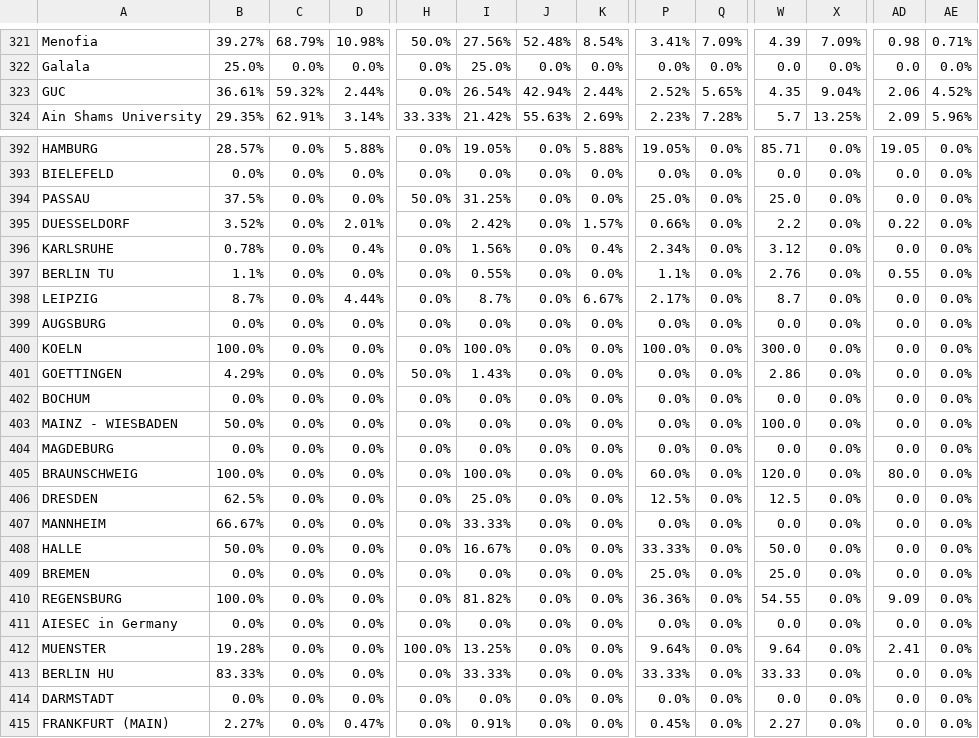
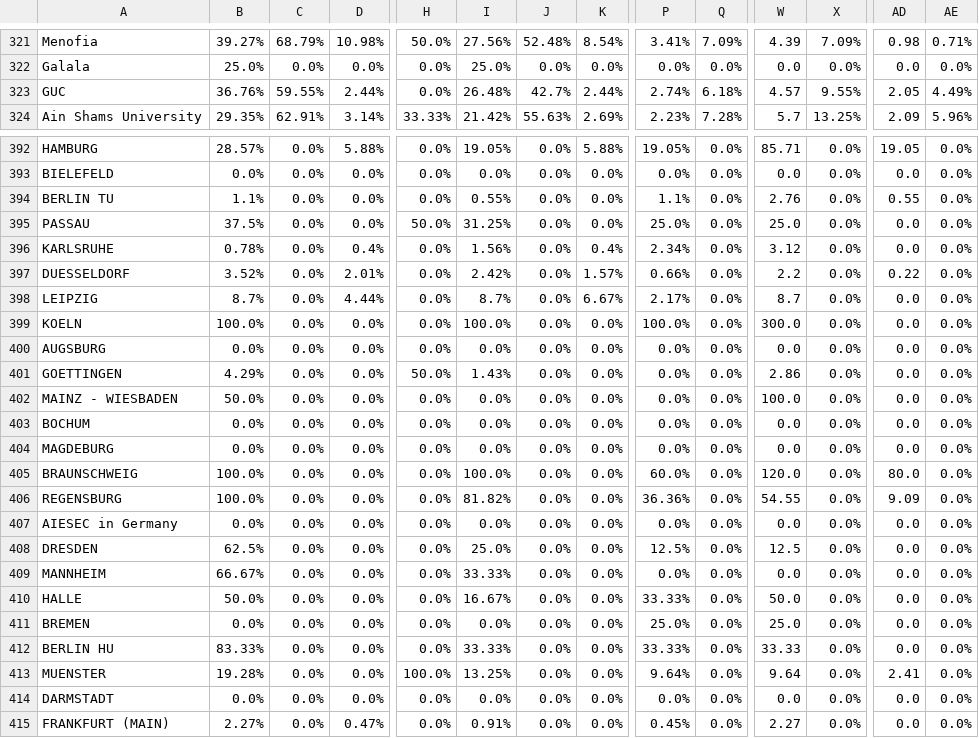
Before and after one commit to AIESEC-LK/data-pipeline, a CSV file: cr_applicant_df.csv, drawn as a sheet; only a part is shown, gaps mark what is left out; the diff covers the shown part only; the diff names each change by its address in the sheet, - before the commit and + after, or states it on an @@ line.

```diff
--- a/cr_applicant_df.csv
+++ b/cr_applicant_df.csv
-B323: 36.61%
+B323: 36.76%
-C323: 59.32%
+C323: 59.55%
-I323: 26.54%
+I323: 26.48%
-J323: 42.94%
+J323: 42.7%
-P323: 2.52%
+P323: 2.74%
-Q323: 5.65%
+Q323: 6.18%
-W323: 4.35
+W323: 4.57
-X323: 9.04%
+X323: 9.55%
-AD323: 2.06
+AD323: 2.05
-AE323: 4.52%
+AE323: 4.49%
@@ row 397 moved to row 394: BERLIN TU @@
@@ row 400 moved to row 399: KOELN @@
@@ row 403 moved to row 402: MAINZ - WIESBADEN @@
@@ row 410 moved to row 406: REGENSBURG @@
@@ row 411 moved to row 407: AIESEC in Germany @@
@@ row 413 moved to row 412: BERLIN HU @@
```
Also changed, not shown: 51 moved rows elsewhere in this file, abs_df.csv, cr_accepted_df.csv, 3 other files.
